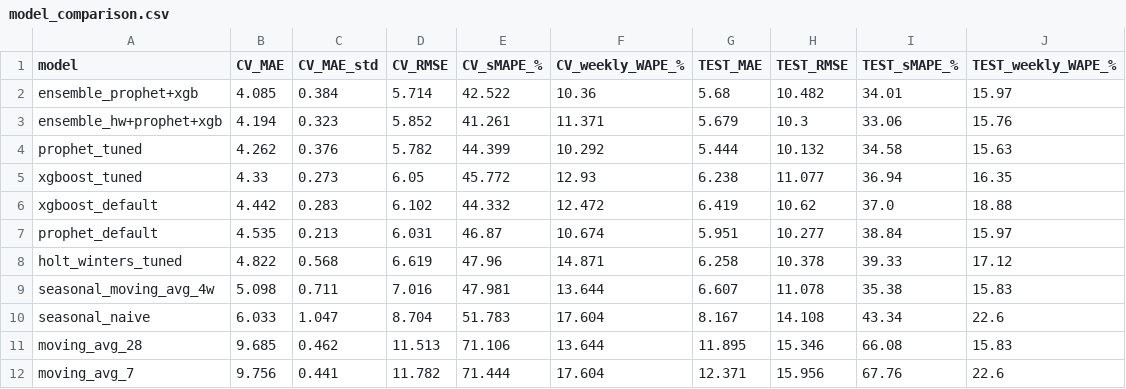
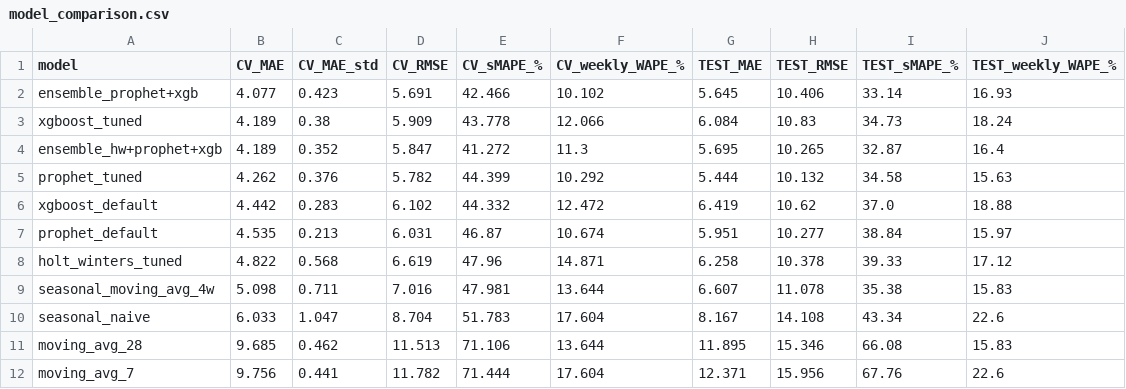
Before and after one commit to Ayushibansal805/OpPoliticsAI, a CSV file: ml/artifacts/forecasting/model_comparison.csv, drawn as a sheet.

Commit message:
feat: model 3 joblib file

```diff
--- a/ml/artifacts/forecasting/model_comparison.csv
+++ b/ml/artifacts/forecasting/model_comparison.csv
@@ -1,6 +1,6 @@
 model,CV_MAE,CV_MAE_std,CV_RMSE,CV_sMAPE_%,CV_weekly_WAPE_%,TEST_MAE,TEST_RMSE,TEST_sMAPE_%,TEST_weekly_WAPE_%
-ensemble_prophet+xgb,4.085,0.384,5.714,42.522,10.36,5.68,10.482,34.01,15.97
-ensemble_hw+prophet+xgb,4.194,0.323,5.852,41.261,11.371,5.679,10.3,33.06,15.76
+ensemble_prophet+xgb,4.077,0.423,5.691,42.466,10.102,5.645,10.406,33.14,16.93
+xgboost_tuned,4.189,0.38,5.909,43.778,12.066,6.084,10.83,34.73,18.24
+ensemble_hw+prophet+xgb,4.189,0.352,5.847,41.272,11.3,5.695,10.265,32.87,16.4
 prophet_tuned,4.262,0.376,5.782,44.399,10.292,5.444,10.132,34.58,15.63
-xgboost_tuned,4.33,0.273,6.05,45.772,12.93,6.238,11.077,36.94,16.35
 xgboost_default,4.442,0.283,6.102,44.332,12.472,6.419,10.62,37.0,18.88
```
Also changed, not shown: ml/artifacts/forecasting/cv_fold_scores.csv, ml/artifacts/forecasting/forecast_next_14d.csv, 11 other files.
